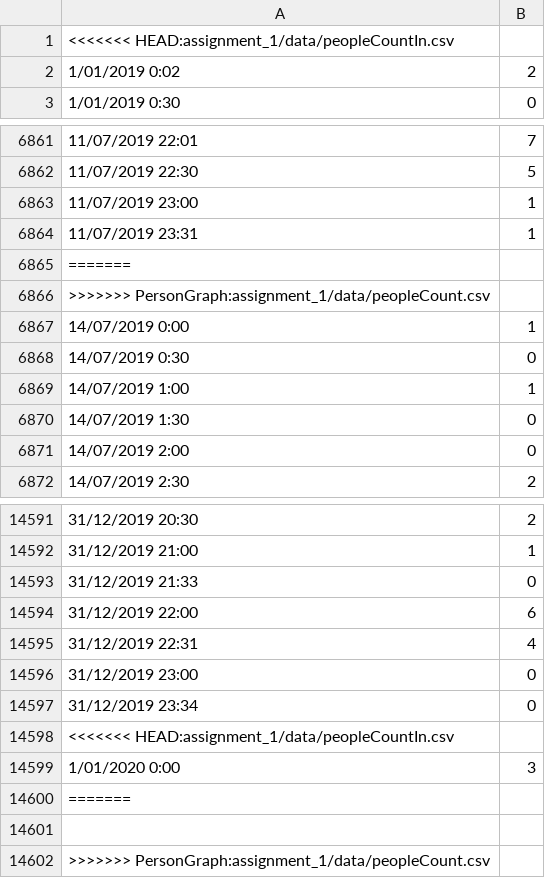
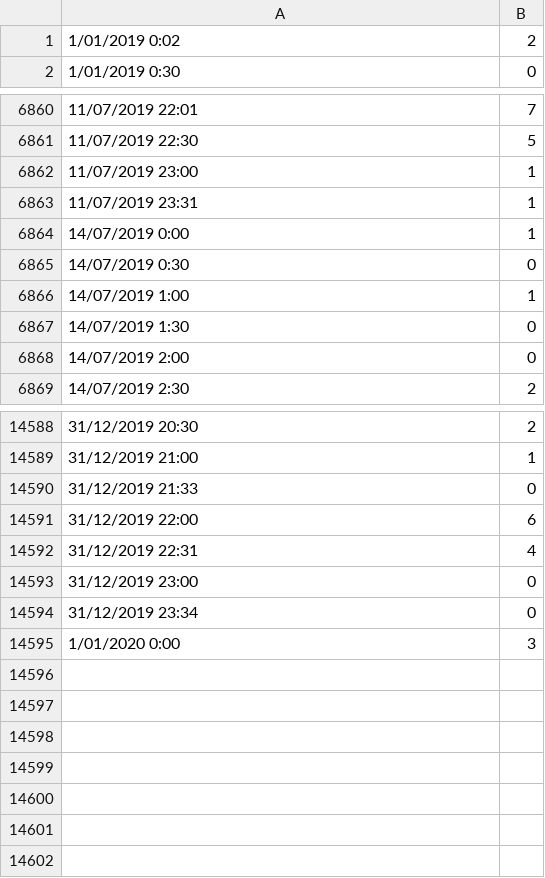
Before and after one commit to toannguyen5017/IM-Assignment, a CSV file: assignment_1/data/peopleCount.csv (was assignment_1/data/peopleCountIn.csv), drawn as a sheet; only a part is shown, gaps mark what is left out.

Commit message:
merging person count graph and person graph didn't know there was already a branch

```diff
--- a/assignment_1/data/peopleCountIn.csv
+++ b/assignment_1/data/peopleCount.csv
@@ -1,2 +1 @@
-<<<<<<< HEAD:assignment_1/data/peopleCountIn.csv
 1/01/2019 0:02,2
@@ -6864,4 +6863,2 @@
 11/07/2019 23:31,1
-=======
->>>>>>> PersonGraph:assignment_1/data/peopleCount.csv
 14/07/2019 0:00,1
@@ -14597,6 +14594,2 @@
 31/12/2019 23:34,0
-<<<<<<< HEAD:assignment_1/data/peopleCountIn.csv
 1/01/2020 0:00,3
-=======
-,
->>>>>>> PersonGraph:assignment_1/data/peopleCount.csv
```
Also changed, not shown: 7 other files.
